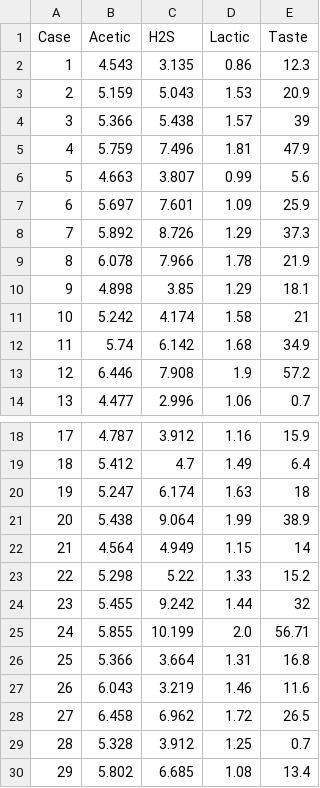
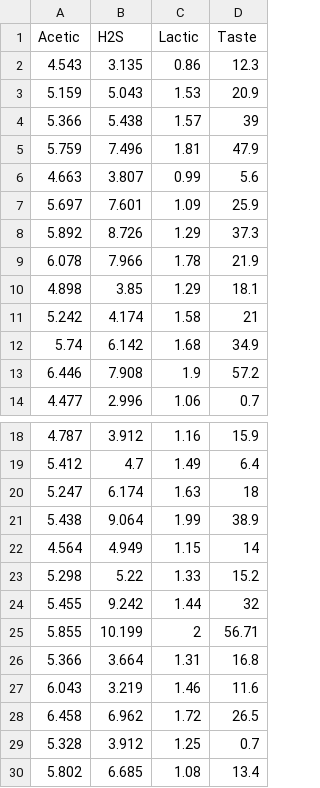
Before and after one commit to dynamicwebpaige/keras-tutorial, a CSV file: cheese.csv, drawn as a sheet; only a part is shown, gaps mark what is left out; removed rows and columns are numbered as before the commit, all else as after; the diff names each change by its address in the sheet, - before the commit and + after, or states it on an @@ line.

Commit message:
Add files via upload

```diff
--- a/cheese.csv
+++ b/cheese.csv
-column A (Case), rows 2-14: 1 | 2 | 3 | 4 | 5 | 6 | 7 | 8 | 9 | 10 | 11 | 12 | 13; rows 18-30: 17 | 18 | 19 | 20 | 21 | 22 | 23 | 24 | 25 | 26 | 27 | 28 | 29
-C25 (Lactic): 2.0
+C25 (Lactic): 2
```
